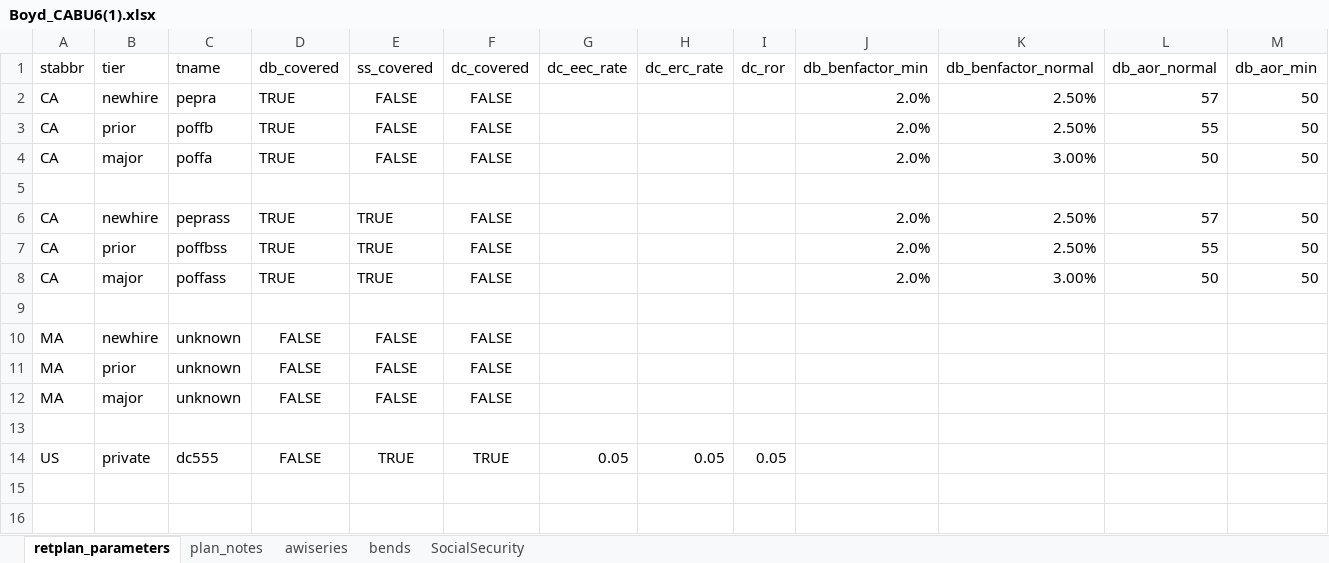
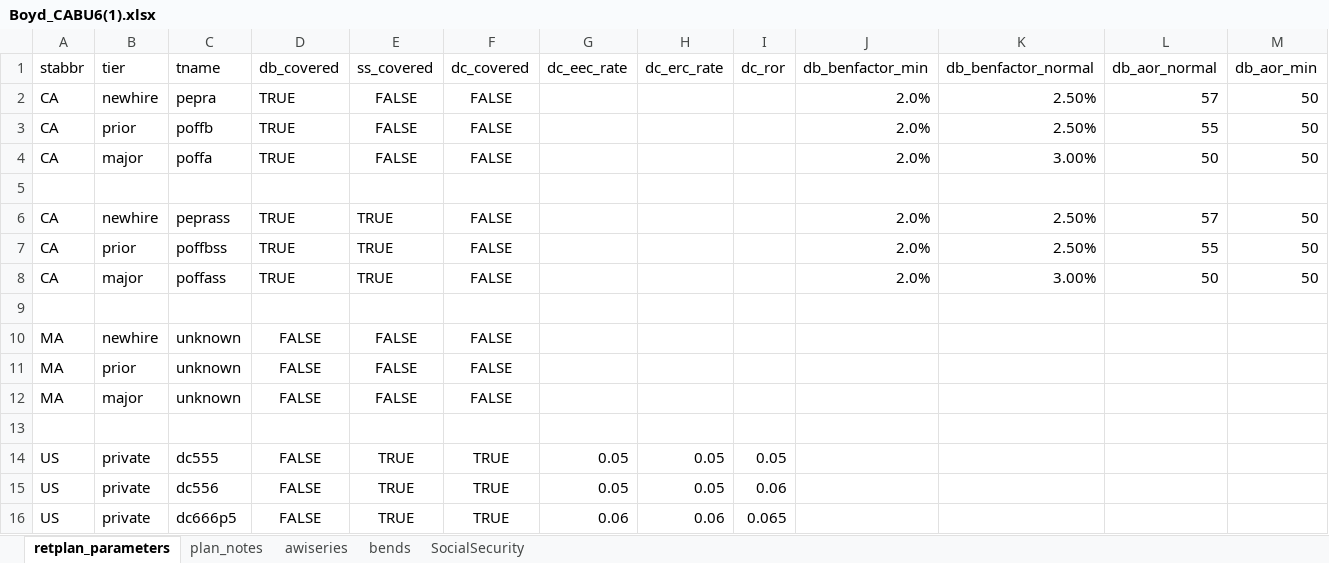
Before and after one commit to donboyd5/CA_BU6, an Excel workbook: boyd/Boyd_CABU6(1).xlsx, sheet retplan_parameters, drawn as a sheet; only a part is shown; values as stored, in another font and other column widths than the file's, no borders; rows hold the shown columns only; the diff names each change by its address in the sheet, - before the commit and + after, or states it on an @@ line.

```diff
--- a/boyd/Boyd_CABU6(1).xlsx (sheet retplan_parameters)
+++ b/boyd/Boyd_CABU6(1).xlsx (sheet retplan_parameters)
+row 15: US | private | dc556 | FALSE | TRUE | TRUE | 0.05 | 0.05 | 0.06
+row 16: US | private | dc666p5 | FALSE | TRUE | TRUE | 0.06 | 0.06 | 0.065
```
Also changed, not shown: 1 other file.
